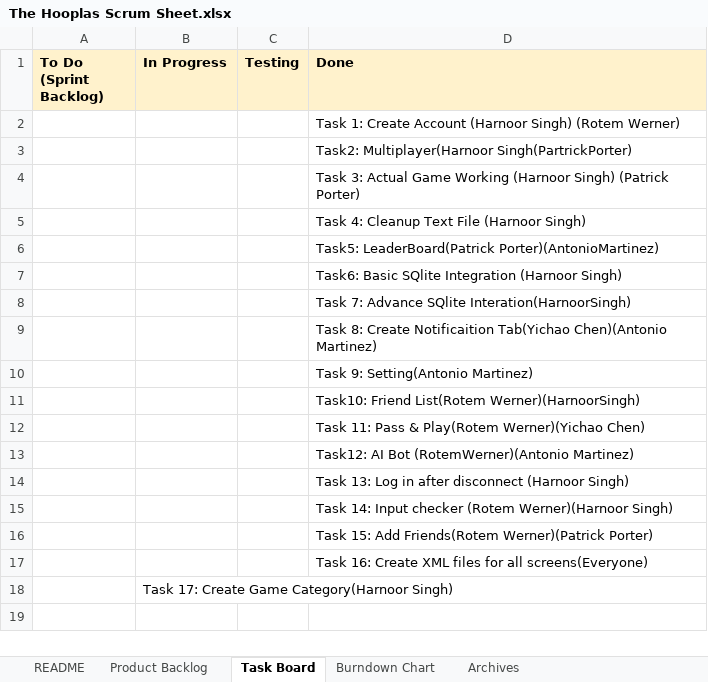
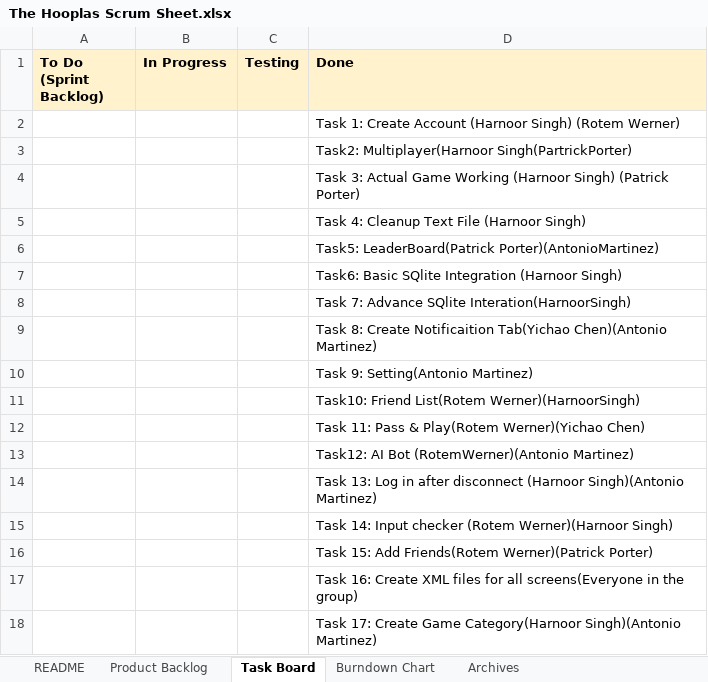
Before and after one commit to hsing013/Atlas_Word_Game, an Excel workbook: docs/The Hooplas Scrum Sheet.xlsx, sheet Task Board, drawn as a sheet; values as stored, in another font and other column widths than the file's, no borders; charts and pictures not drawn; removed rows and columns are numbered as before the commit, all else as after; the diff names each change by its address in the sheet, - before the commit and + after, or states it on an @@ line.

```diff
--- a/docs/The Hooplas Scrum Sheet.xlsx (sheet Task Board)
+++ b/docs/The Hooplas Scrum Sheet.xlsx (sheet Task Board)
-D14 (Done): …disconnect (Harnoor Singh)
+D14 (Done): …disconnect (Harnoor Singh)(Antonio Martinez)
-D17 (Done): …for all screens(Everyone)
+D17 (Done): …for all screens(Everyone in the group)
-row 18:  | Task 17: Create Game Category(Harnoor Singh)
+row 18:  |  |  | Task 17: Create Game Category(Harnoor Singh)(Antonio Martinez)
```
Also changed, not shown: sheet Burndown Chart, sheet Archives, sheet README, charts or pictures, 2 other files.
